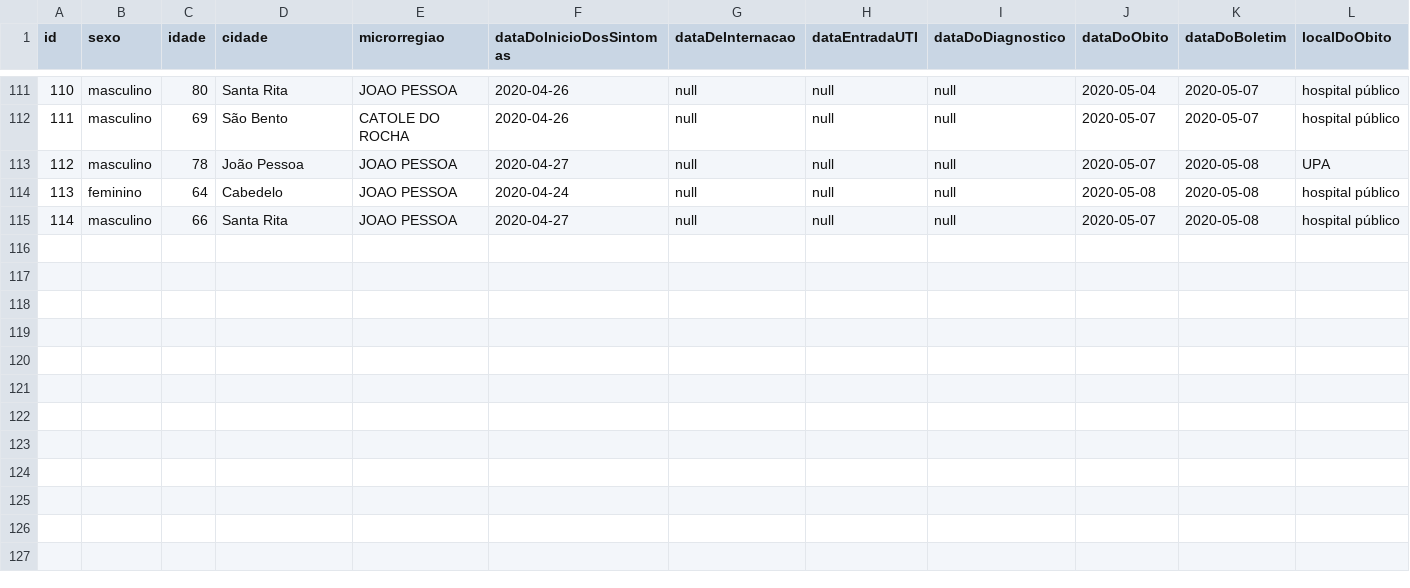
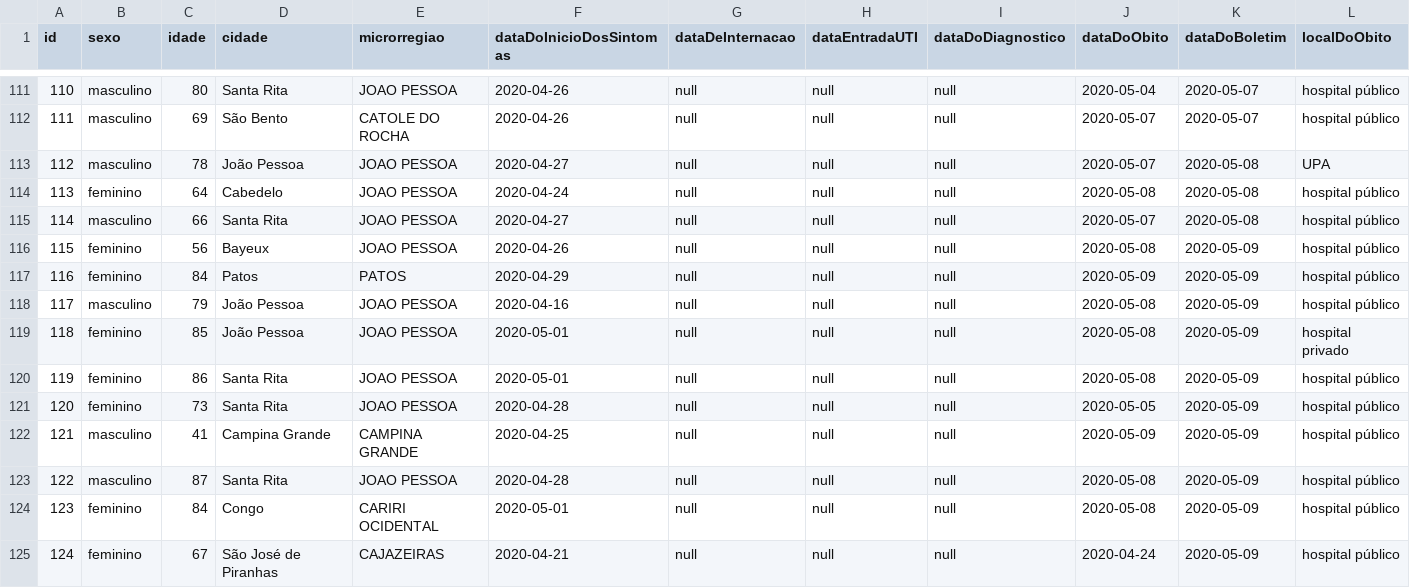
Before and after one commit to covid19pb/covid19pb.github.io, a CSV file: data/dados_pb_covid19_pacientes_mortes.csv, drawn as a sheet; only a part is shown, gaps mark what is left out; the diff names each change by its address in the sheet, - before the commit and + after, or states it on an @@ line.

Commit message:
Atualização de dados - 09/05/2020
Boletim da secretaria de saúde da PB
Data: 09/05/2020
Horário: 18h

```diff
--- a/data/dados_pb_covid19_pacientes_mortes.csv
+++ b/data/dados_pb_covid19_pacientes_mortes.csv
+row 116: 115 | feminino | 56 | Bayeux | JOAO PESSOA | 2020-04-26 | null | null | null | 2020-05-08 | 2020-05-09 | hospital público
+row 117: 116 | feminino | 84 | Patos | PATOS | 2020-04-29 | null | null | null | 2020-05-09 | 2020-05-09 | hospital público
+row 118: 117 | masculino | 79 | João Pessoa | JOAO PESSOA | 2020-04-16 | null | null | null | 2020-05-08 | 2020-05-09 | hospital público
+row 119: 118 | feminino | 85 | João Pessoa | JOAO PESSOA | 2020-05-01 | null | null | null | 2020-05-08 | 2020-05-09 | hospital privado
+row 120: 119 | feminino | 86 | Santa Rita | JOAO PESSOA | 2020-05-01 | null | null | null | 2020-05-08 | 2020-05-09 | hospital público
+row 121: 120 | feminino | 73 | Santa Rita | JOAO PESSOA | 2020-04-28 | null | null | null | 2020-05-05 | 2020-05-09 | hospital público
+row 122: 121 | masculino | 41 | Campina Grande | CAMPINA GRANDE | 2020-04-25 | null | null | null | 2020-05-09 | 2020-05-09 | hospital público
+row 123: 122 | masculino | 87 | Santa Rita | JOAO PESSOA | 2020-04-28 | null | null | null | 2020-05-08 | 2020-05-09 | hospital público
+row 124: 123 | feminino | 84 | Congo | CARIRI OCIDENTAL | 2020-05-01 | null | null | null | 2020-05-08 | 2020-05-09 | hospital público
+row 125: 124 | feminino | 67 | São José de Piranhas | CAJAZEIRAS | 2020-04-21 | null | null | null | 2020-04-24 | 2020-05-09 | hospital público
```
Also changed, not shown: data/dados_pb_covid19_boletim_FaixaEtaria.csv, data/dados_pb_covid19_casosPorCidade.csv, 5 other files.
